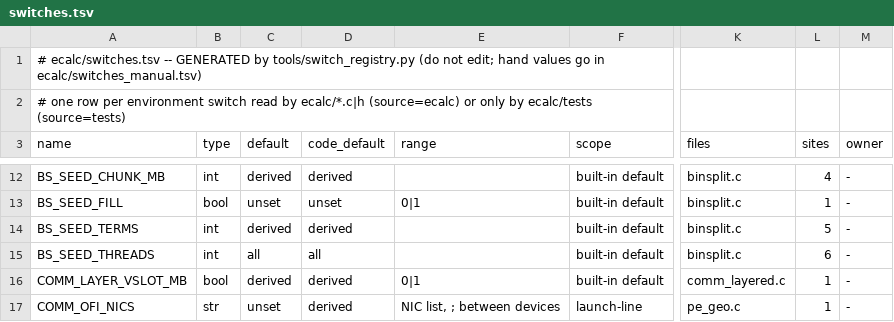
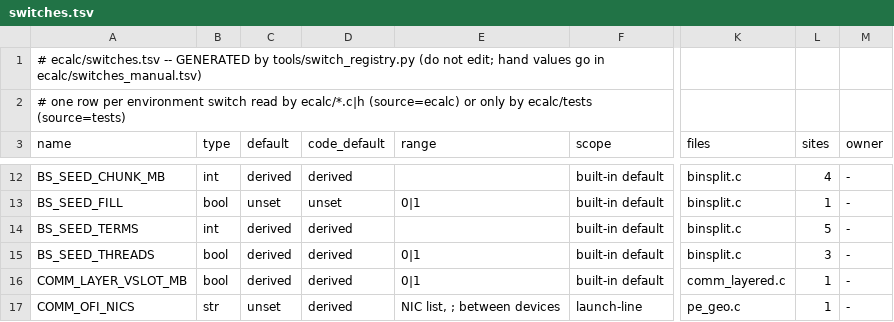
Before and after one commit to cecoppola/ntt, a TSV file: ecalc/switches.tsv, drawn as a sheet; only a part is shown, gaps mark what is left out; the diff names each change by its address in the sheet, - before the commit and + after, or states it on an @@ line.

```diff
--- a/ecalc/switches.tsv
+++ b/ecalc/switches.tsv
-B15 (type): int
+B15 (type): bool
-C15 (default): all
+C15 (default): derived
-D15 (code_default): all
+D15 (code_default): derived
-E15 (range): (empty)
+E15 (range): 0|1
-L15 (sites): 6
+L15 (sites): 3
```
Also changed, not shown: ecalc/switches_manual.tsv, 2 other files.
